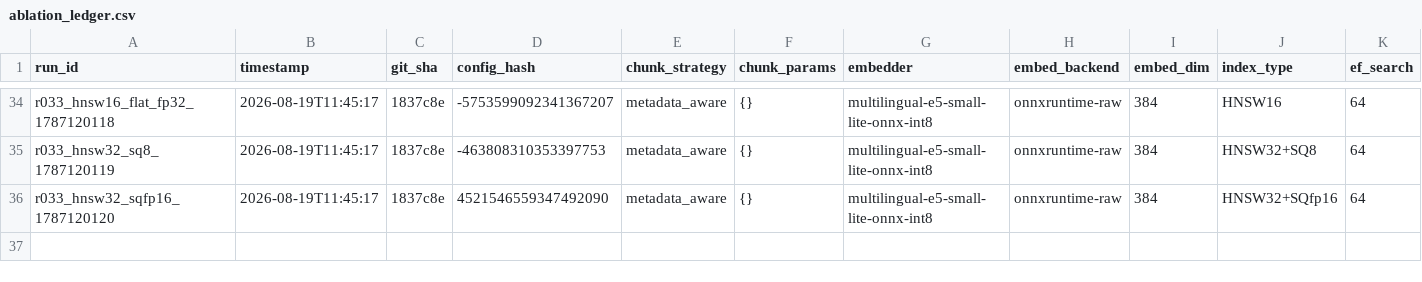
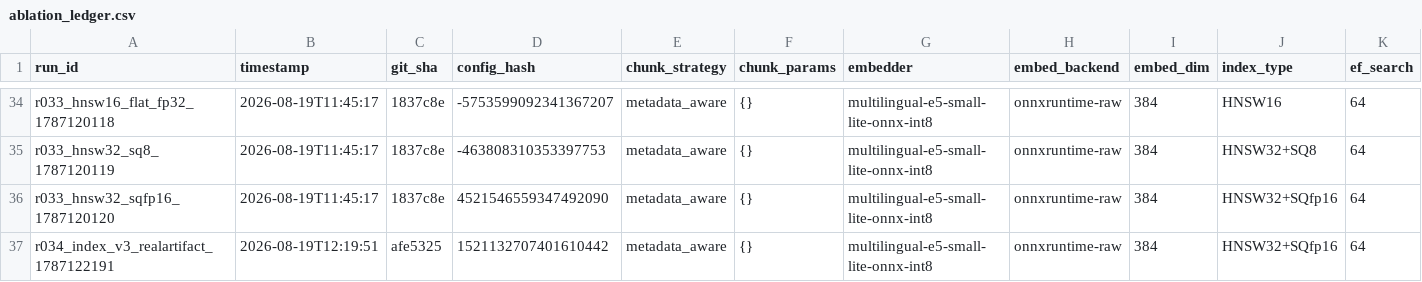
Before and after one commit to ShivDyutiVerma/vRAG, a CSV file: eval/ablation_ledger.csv, drawn as a sheet; only a part is shown, gaps mark what is left out; rows hold the shown columns only; the diff names each change by its address in the sheet, - before the commit and + after, or states it on an @@ line.

```diff
--- a/eval/ablation_ledger.csv
+++ b/eval/ablation_ledger.csv
+row 37: r034_index_v3_realartifact_1787122191 | 2026-08-19T12:19:51 | afe5325 | 1521132707401610442 | metadata_aware | {} | multilingual-e5-small-lite-onnx-int8 | onnxruntime-raw | 384 | HNSW32+SQfp16 | 64
```
Also changed, not shown: 8 other files.
